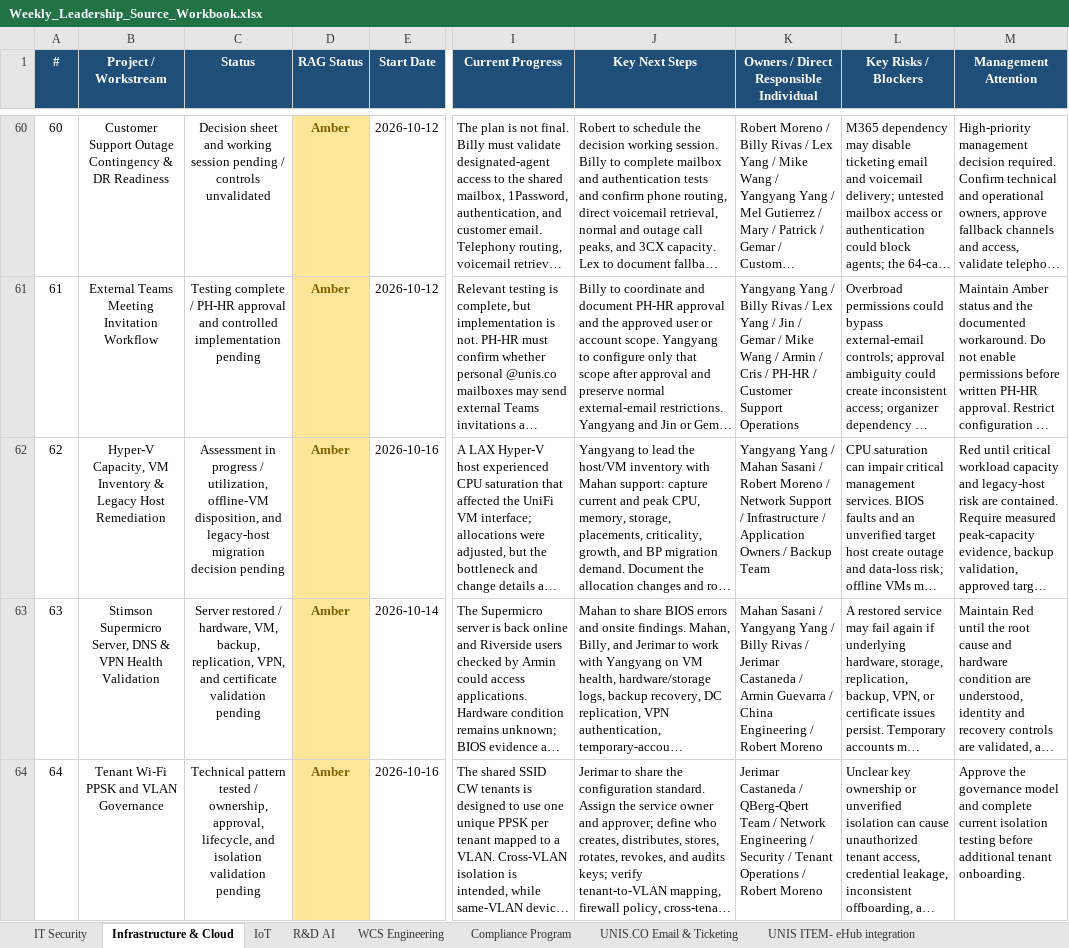
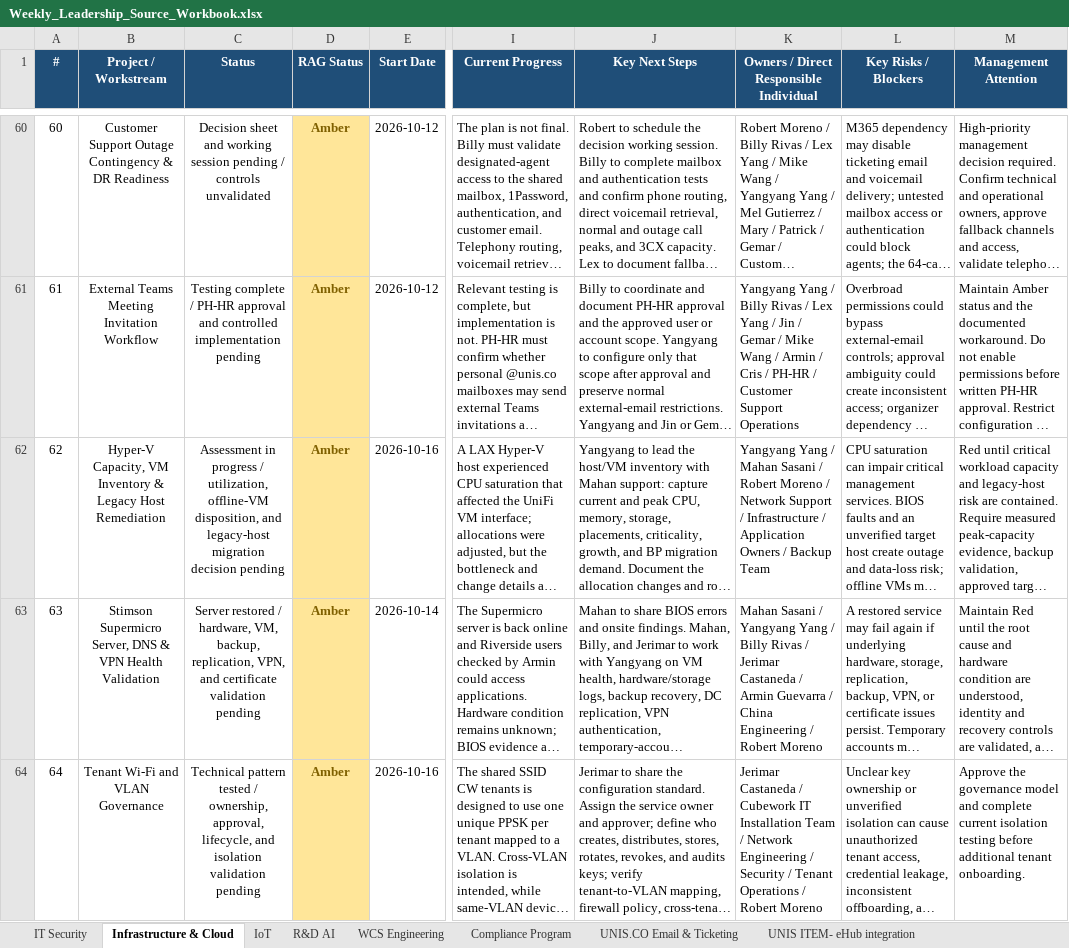
Before and after one commit to esaonc-ai/it-leadership-dashboard, an Excel workbook: Weekly_Leadership_Source_Workbook.xlsx, sheet Infrastructure & Cloud, drawn as a sheet; only a part is shown, gaps mark what is left out; long unchanged cells end in …; values as stored, in another font and other column widths than the file's, no borders; conditional formats and table styles not drawn; the diff names each change by its address in the sheet, - before the commit and + after, or states it on an @@ line.

Commit message:
Refresh fourth 18 October workbook revision with independent local QA

```diff
--- a/Weekly_Leadership_Source_Workbook.xlsx (sheet Infrastructure & Cloud)
+++ b/Weekly_Leadership_Source_Workbook.xlsx (sheet Infrastructure & Cloud)
-B64 (Project / Workstream): Tenant Wi-Fi PPSK and VLAN Governance
+B64 (Project / Workstream): Tenant Wi-Fi and VLAN Governance
-K64: …Castaneda / QBerg-Qbert Team /…
+K64: …Castaneda / Cubework IT Installation Team /…
```
Also changed, not shown: 6 other files.
